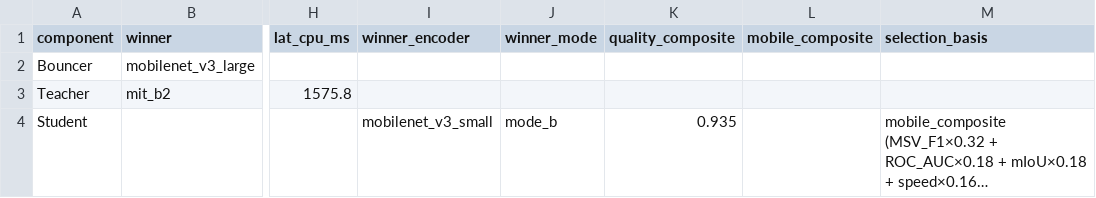
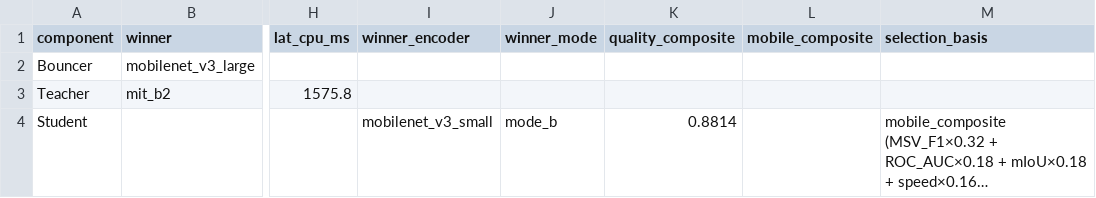
Before and after one commit to LunocoreWired/yellowmaize, a CSV file: reports/best_pipeline_summary.csv, drawn as a sheet; only a part is shown, gaps mark what is left out; long unchanged cells end in …; the diff names each change by its address in the sheet, - before the commit and + after, or states it on an @@ line.

```diff
--- a/reports/best_pipeline_summary.csv
+++ b/reports/best_pipeline_summary.csv
-K4 (quality_composite): 0.935
+K4 (quality_composite): 0.8814
```
Also changed, not shown: reports/all_variants_ranked.csv, reports/factory_summary.csv, 13 other files.
